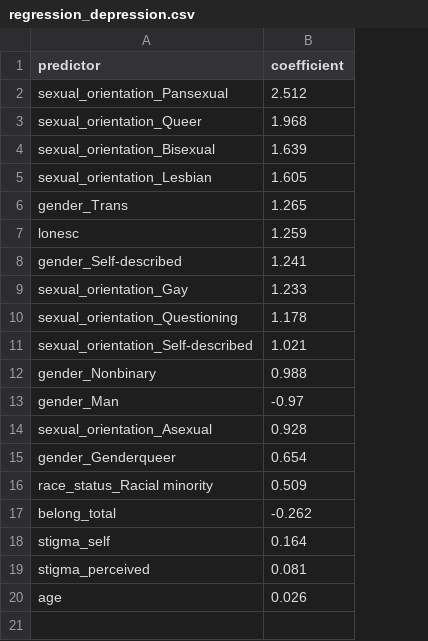
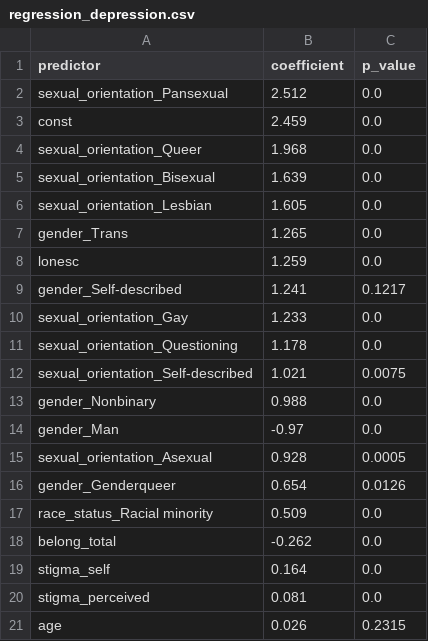
Before and after one commit to emilyjgarrard28/healthy-minds-loneliness, a CSV file: output/regression_depression.csv, drawn as a sheet; addresses are those after the commit; the diff names each change by its address in the sheet, - before the commit and + after, or states it on an @@ line.

```diff
--- a/output/regression_depression.csv
+++ b/output/regression_depression.csv
+column C (p_value), row 2: 0.0; rows 4-21: 0.0 | 0.0 | 0.0 | 0.0 | 0.0 | 0.1217 | 0.0 | 0.0 | 0.0075 | 0.0 | 0.0 | 0.0005 | 0.0126 | 0.0 | 0.0 | 0.0 | 0.0 | 0.2315
+row 3: const | 2.459 | 0.0
```
Also changed, not shown: output/regression_anxiety.csv, 12 other files.
